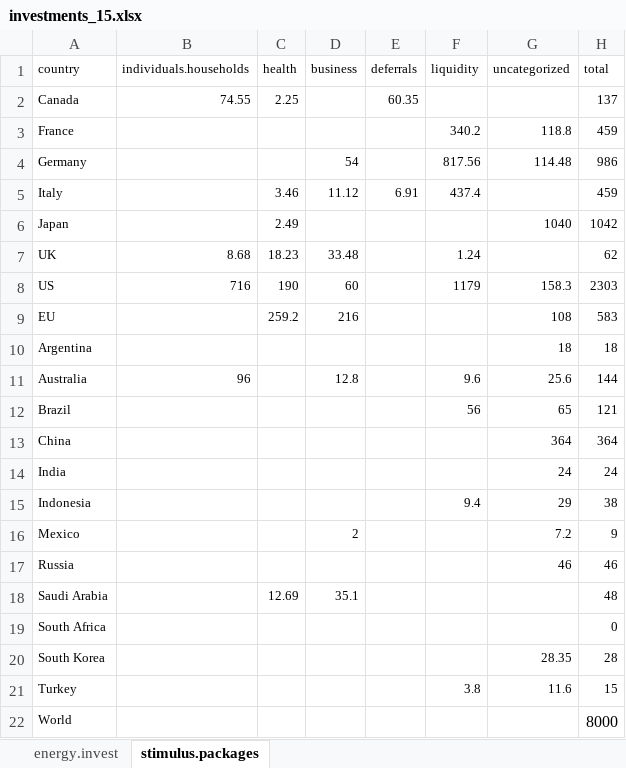
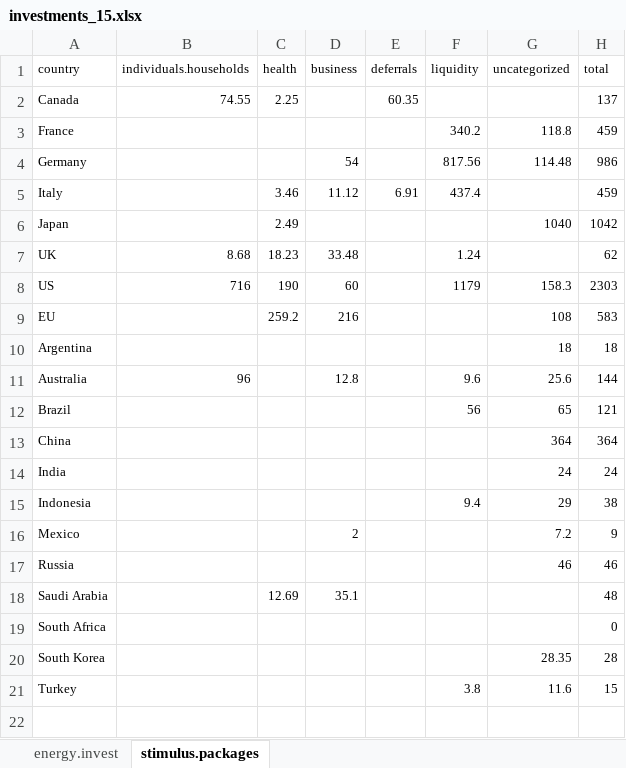
Before and after one commit to marina-andrijevic/covid_recovery, an Excel workbook: investments_15.xlsx, sheet stimulus.packages, drawn as a sheet; values as stored, in another font and other column widths than the file's, no borders; the diff names each change by its address in the sheet, - before the commit and + after, or states it on an @@ line.

```diff
--- a/investments_15.xlsx (sheet stimulus.packages)
+++ b/investments_15.xlsx (sheet stimulus.packages)
-row 22: World |  |  |  |  |  |  | 8000
```
Also changed, not shown: 37 other files.
